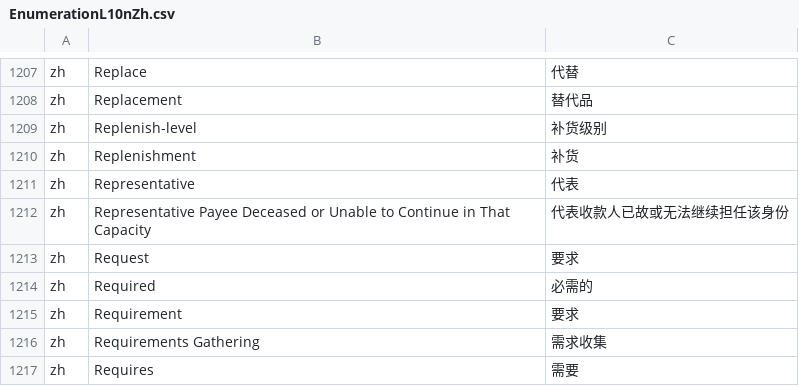
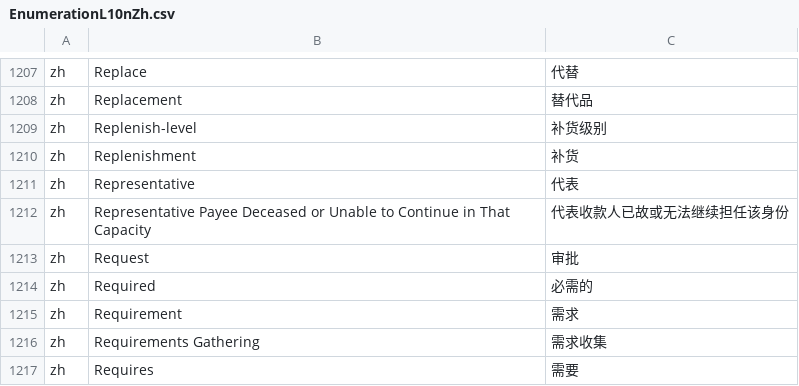
Before and after one commit to hellozhangwei/moqui-zh, a CSV file: data/EnumerationL10nZh.csv, drawn as a sheet; only a part is shown, gaps mark what is left out.

```diff
--- a/data/EnumerationL10nZh.csv
+++ b/data/EnumerationL10nZh.csv
@@ -1212,5 +1212,5 @@ zh,Representative,代表
 zh,Representative Payee Deceased or Unable to Continue in That Capacity,代表收款人已故或无法继续担任该身份
-zh,Request,要求
+zh,Request,审批
 zh,Required,必需的
-zh,Requirement,要求
+zh,Requirement,需求
 zh,Requirements Gathering,需求收集
```
Also changed, not shown: data/ScreenL10nZh.csv.
